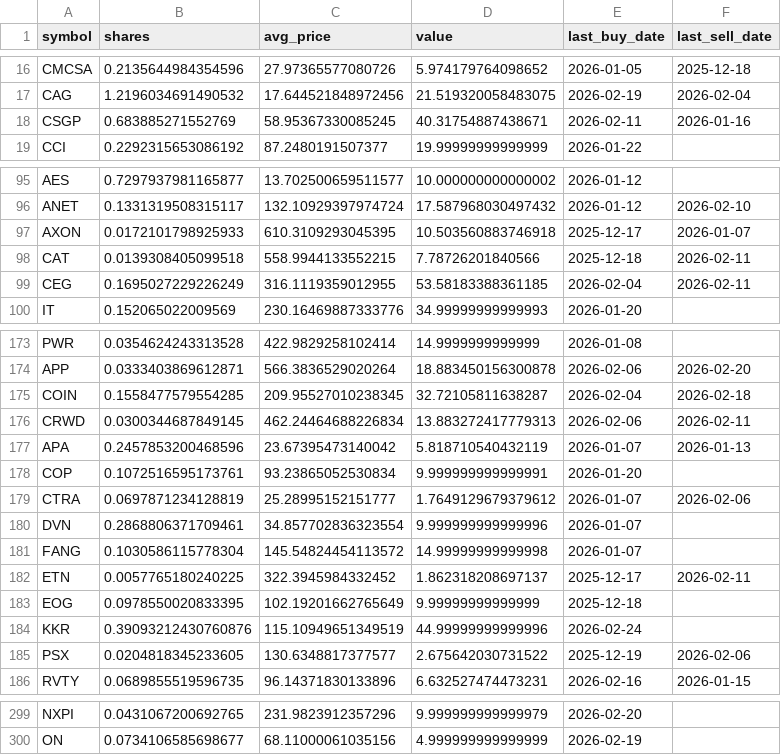
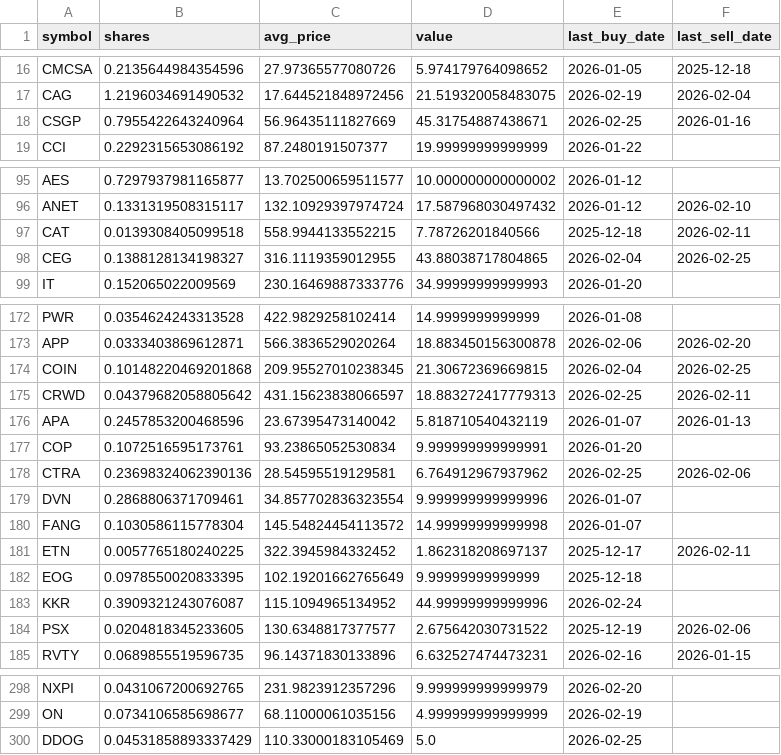
Before and after one commit to TechGroei/Test_Stock_Trading_Strategy, a CSV file: data/portfolio.csv, drawn as a sheet; only a part is shown, gaps mark what is left out; the diff covers the shown part only.

```diff
--- a/data/portfolio.csv
+++ b/data/portfolio.csv
@@ -17,3 +17,3 @@ CMCSA,0.2135644984354596,27.97365577080726,5.974179764098652,2026-01-05,2025-12-
 CAG,1.2196034691490532,17.644521848972456,21.519320058483075,2026-02-19,2026-02-04
-CSGP,0.683885271552769,58.95367330085245,40.31754887438671,2026-02-11,2026-01-16
+CSGP,0.7955422643240964,56.96435111827669,45.31754887438671,2026-02-25,2026-01-16
 CCI,0.2292315653086192,87.2480191507377,19.99999999999999,2026-01-22,
@@ -96,5 +96,4 @@ AES,0.7297937981165877,13.702500659511577,10.000000000000002,2026-01-12,
 ANET,0.1331319508315117,132.10929397974724,17.587968030497432,2026-01-12,2026-02-10
-AXON,0.0172101798925933,610.3109293045395,10.503560883746918,2025-12-17,2026-01-07
 CAT,0.0139308405099518,558.9944133552215,7.78726201840566,2025-12-18,2026-02-11
-CEG,0.1695027229226249,316.1119359012955,53.58183388361185,2026-02-04,2026-02-11
+CEG,0.1388128134198327,316.1119359012955,43.88038717804865,2026-02-04,2026-02-25
 IT,0.152065022009569,230.16469887333776,34.99999999999993,2026-01-20,
@@ -174,7 +173,7 @@ PWR,0.0354624243313528,422.9829258102414,14.9999999999999,2026-01-08,
 APP,0.0333403869612871,566.3836529020264,18.883450156300878,2026-02-06,2026-02-20
-COIN,0.1558477579554285,209.95527010238345,32.72105811638287,2026-02-04,2026-02-18
-CRWD,0.0300344687849145,462.24464688226834,13.883272417779313,2026-02-06,2026-02-11
+COIN,0.10148220469201868,209.95527010238345,21.30672369669815,2026-02-04,2026-02-25
+CRWD,0.04379682058805642,431.15623838066597,18.883272417779313,2026-02-25,2026-02-11
 APA,0.2457853200468596,23.67395473140042,5.818710540432119,2026-01-07,2026-01-13
 COP,0.1072516595173761,93.23865052530834,9.999999999999991,2026-01-20,
-CTRA,0.0697871234128819,25.28995152151777,1.7649129679379612,2026-01-07,2026-02-06
+CTRA,0.23698324062390136,28.54595519129581,6.764912967937962,2026-02-25,2026-02-06
 DVN,0.2868806371709461,34.857702836323554,9.999999999999996,2026-01-07,
@@ -183,3 +182,3 @@ ETN,0.0057765180240225,322.3945984332452,1.862318208697137,2025-12-17,2026-02-11
 EOG,0.0978550020833395,102.19201662765649,9.99999999999999,2025-12-18,
-KKR,0.39093212430760876,115.10949651349519,44.99999999999996,2026-02-24,
+KKR,0.3909321243076087,115.1094965134952,44.99999999999996,2026-02-24,
 PSX,0.0204818345233605,130.6348817377577,2.675642030731522,2025-12-19,2026-02-06
@@ -300 +299,2 @@ NXPI,0.0431067200692765,231.9823912357296,9.999999999999979,2026-02-20,
 ON,0.0734106585698677,68.11000061035156,4.999999999999999,2026-02-19,
+DDOG,0.04531858893337429,110.33000183105469,5.0,2026-02-25,
```
Also changed, not shown: 10 edited cells elsewhere in this file, data/trades_history.csv, 1 other file.
